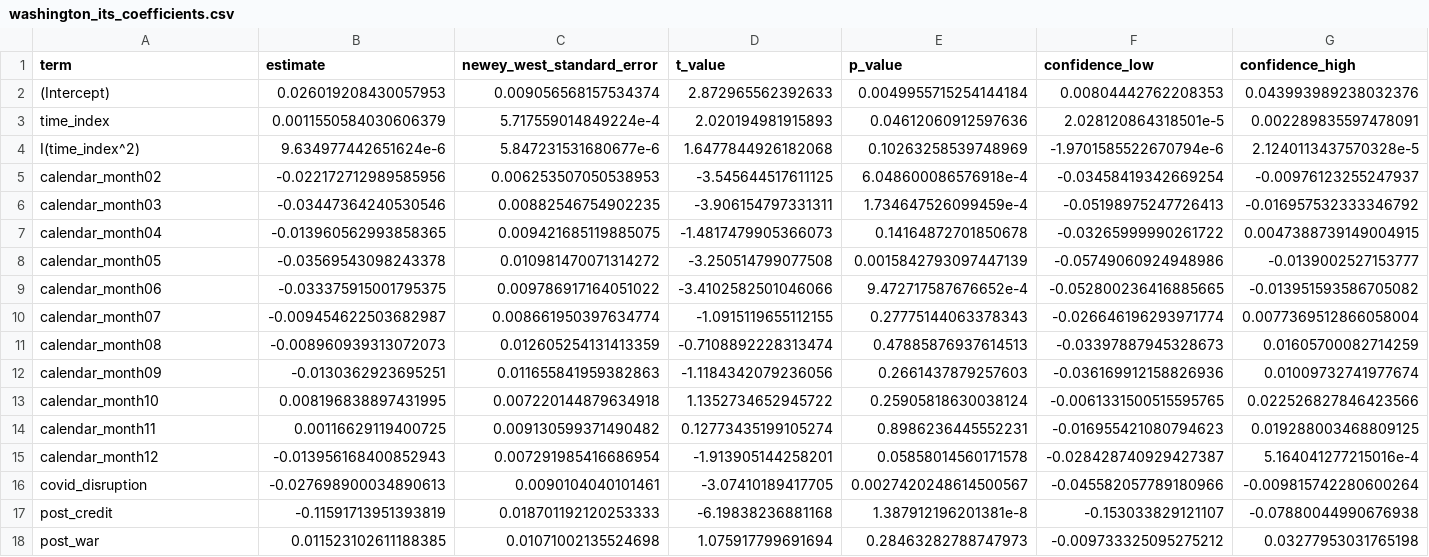
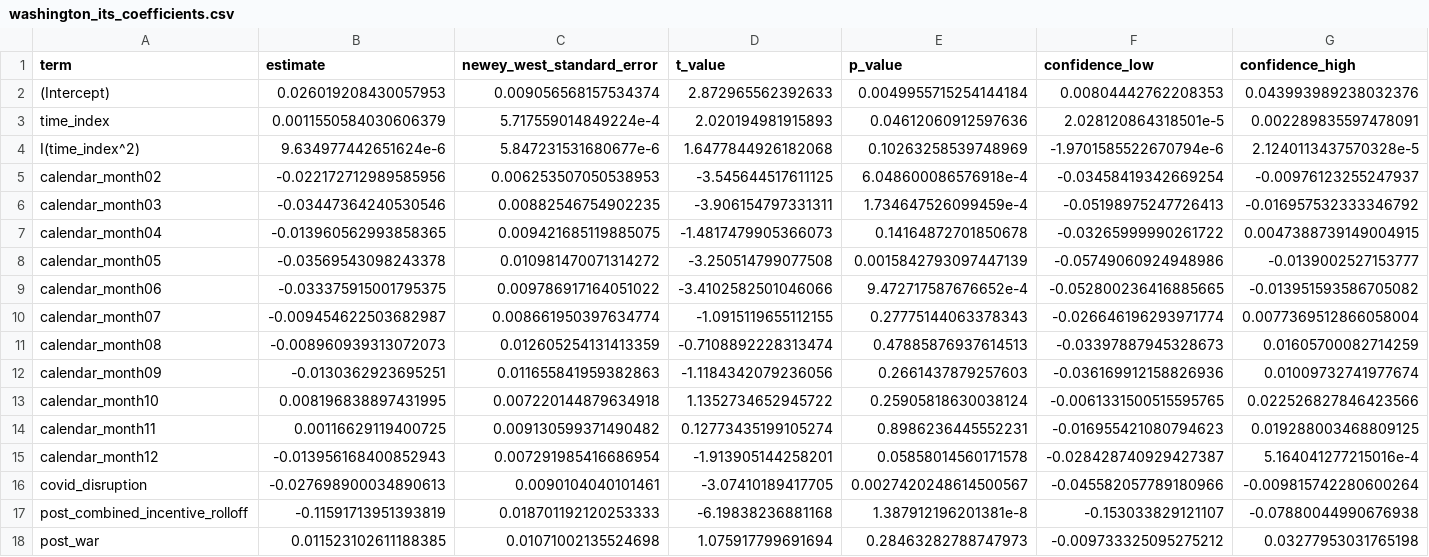
Before and after one commit to jkriertran/msba-580-ev-market-shock, a CSV file: analysis/results/washington_its_coefficients.csv, drawn as a sheet.

```diff
--- a/analysis/results/washington_its_coefficients.csv
+++ b/analysis/results/washington_its_coefficients.csv
@@ -16,3 +16,3 @@ calendar_month12,-0.013956168400852943,0.007291985416686954,-1.913905144258201,0
 covid_disruption,-0.027698900034890613,0.0090104040101461,-3.07410189417705,0.0027420248614500567,-0.045582057789180966,-0.009815742280600264
-post_credit,-0.11591713951393819,0.018701192120253333,-6.19838236881168,1.387912196201381e-8,-0.153033829121107,-0.07880044990676938
+post_combined_incentive_rolloff,-0.11591713951393819,0.018701192120253333,-6.19838236881168,1.387912196201381e-8,-0.153033829121107,-0.07880044990676938
 post_war,0.011523102611188385,0.01071002135524698,1.075917799691694,0.28463282788747973,-0.009733325095275212,0.03277953031765198
```
Also changed, not shown: analysis/results/washington_data_audit.csv, analysis/results/washington_event_summary.csv, 20 other files.
